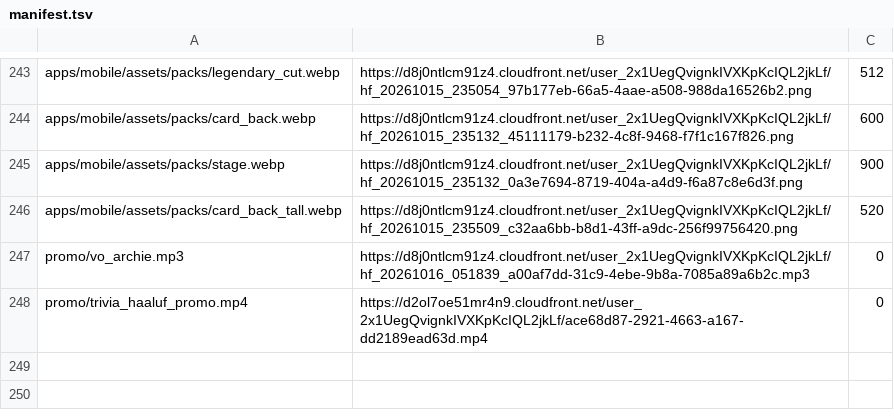
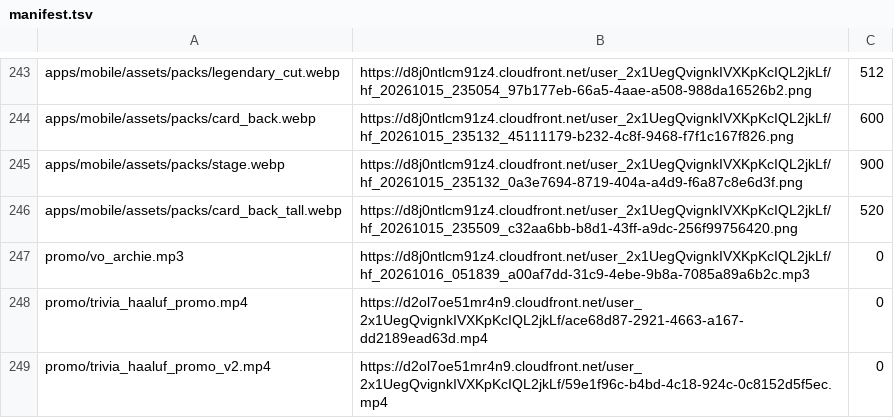
Before and after one commit to IgorKarpivsski/MillionereApp, a TSV file: art/manifest.tsv, drawn as a sheet; only a part is shown, gaps mark what is left out; the diff names each change by its address in the sheet, - before the commit and + after, or states it on an @@ line.

```diff
--- a/art/manifest.tsv
+++ b/art/manifest.tsv
+row 249: promo/trivia_haaluf_promo_v2.mp4 | https://d2ol7oe51mr4n9.cloudfront.net/user_2x1UegQvignkIVXKpKcIQL2jkLf/59e1f96c-b4bd-4c18-924c-0c8152d5f5ec.mp4 | 0
```
